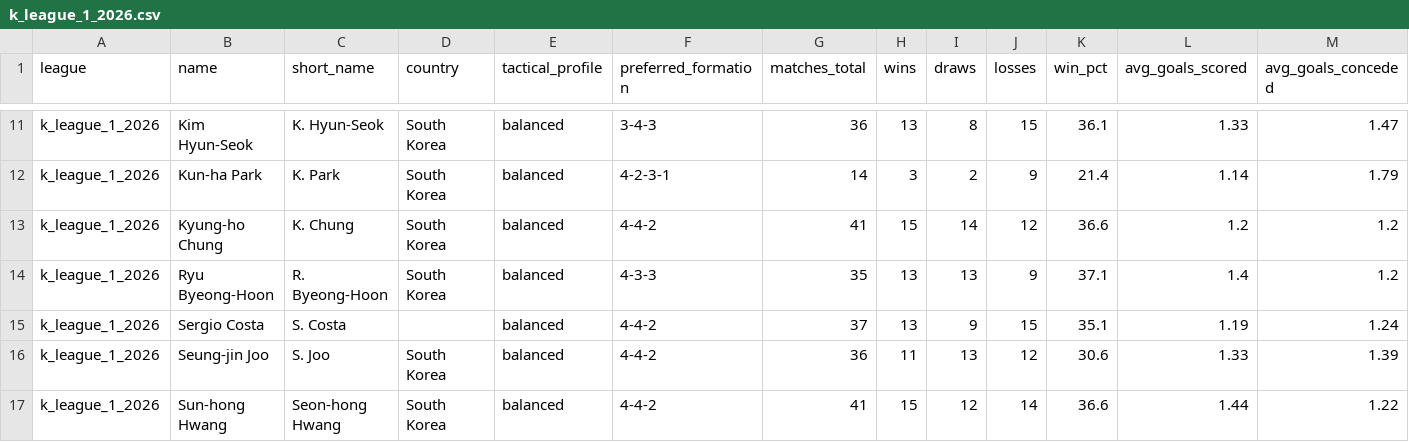
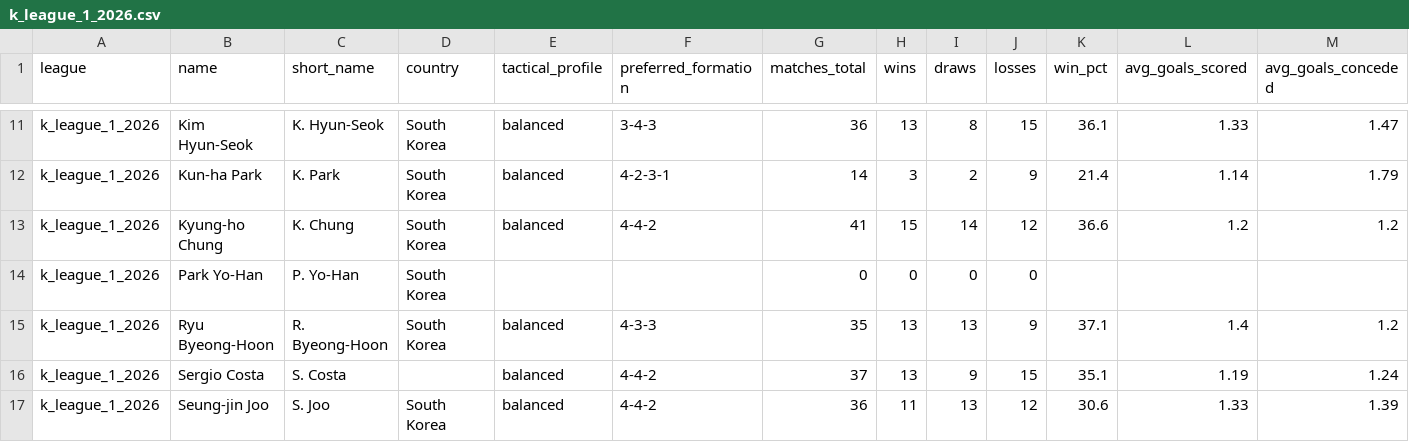
Before and after one commit to aimidas1/coach, a CSV file: k_league_1_2026.csv, drawn as a sheet; only a part is shown, gaps mark what is left out; the shorter side is filled out with more unchanged rows; rows hold the shown columns only; the diff names each change by its address in the sheet, - before the commit and + after, or states it on an @@ line.

Commit message:
auto: update data 2026-08-24

```diff
--- a/k_league_1_2026.csv
+++ b/k_league_1_2026.csv
+row 14: k_league_1_2026 | Park Yo-Han | P. Yo-Han | South Korea |  |  | 0 | 0 | 0 | 0
```
